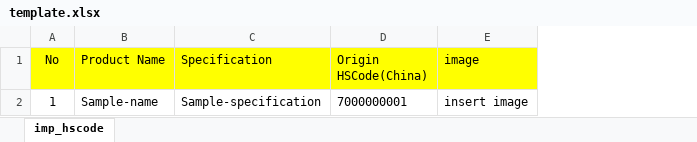
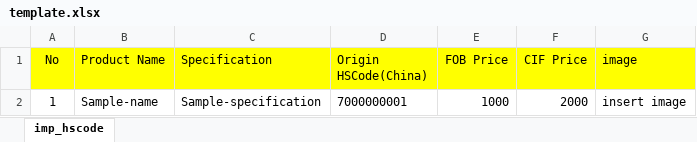
Before and after one commit to hikmat20/crj-project, an Excel workbook: assets/documents/template/template.xlsx, sheet imp_hscode, drawn as a sheet; values as stored, in another font and other column widths than the file's, no borders; the diff names each change by its address in the sheet, - before the commit and + after, or states it on an @@ line.

Commit message:
update check check_hscode, add print in request and change tempalte upload

```diff
--- a/assets/documents/template/template.xlsx (sheet imp_hscode)
+++ b/assets/documents/template/template.xlsx (sheet imp_hscode)
+column E (FOB Price), row 2: 1000
+column F (CIF Price), row 2: 2000
```
Also changed, not shown: 5 other files.
